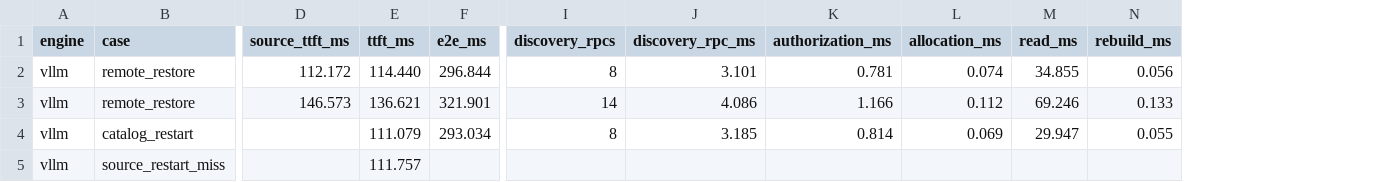
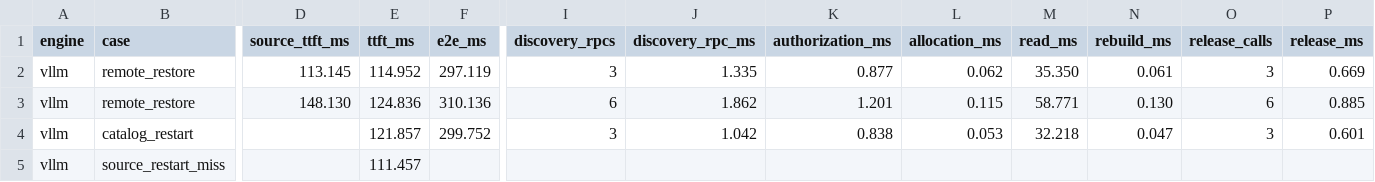
Before and after one commit to feichai0017/orbitkv, a CSV file: benches/results/20260923-shared-cache/summary.csv, drawn as a sheet; only a part is shown, gaps mark what is left out; the diff covers the shown part only; the diff names each change by its address in the sheet, - before the commit and + after, or states it on an @@ line.

```diff
--- a/benches/results/20260923-shared-cache/summary.csv
+++ b/benches/results/20260923-shared-cache/summary.csv
+column O (release_calls), rows 2-4: 3 | 6 | 3
+column P (release_ms), rows 2-4: 0.669 | 0.885 | 0.601
-D2 (source_ttft_ms): 112.172
+D2 (source_ttft_ms): 113.145
-E2 (ttft_ms): 114.440
+E2 (ttft_ms): 114.952
-F2 (e2e_ms): 296.844
+F2 (e2e_ms): 297.119
-I2 (discovery_rpcs): 8
+I2 (discovery_rpcs): 3
-J2 (discovery_rpc_ms): 3.101
+J2 (discovery_rpc_ms): 1.335
-K2 (authorization_ms): 0.781
+K2 (authorization_ms): 0.877
-L2 (allocation_ms): 0.074
+L2 (allocation_ms): 0.062
-M2 (read_ms): 34.855
+M2 (read_ms): 35.350
-N2 (rebuild_ms): 0.056
+N2 (rebuild_ms): 0.061
-D3 (source_ttft_ms): 146.573
+D3 (source_ttft_ms): 148.130
-E3 (ttft_ms): 136.621
+E3 (ttft_ms): 124.836
-F3 (e2e_ms): 321.901
+F3 (e2e_ms): 310.136
-I3 (discovery_rpcs): 14
+I3 (discovery_rpcs): 6
-J3 (discovery_rpc_ms): 4.086
+J3 (discovery_rpc_ms): 1.862
-K3 (authorization_ms): 1.166
+K3 (authorization_ms): 1.201
-L3 (allocation_ms): 0.112
+L3 (allocation_ms): 0.115
-M3 (read_ms): 69.246
+M3 (read_ms): 58.771
-N3 (rebuild_ms): 0.133
+N3 (rebuild_ms): 0.130
-E4 (ttft_ms): 111.079
+E4 (ttft_ms): 121.857
-F4 (e2e_ms): 293.034
+F4 (e2e_ms): 299.752
-I4 (discovery_rpcs): 8
+I4 (discovery_rpcs): 3
-J4 (discovery_rpc_ms): 3.185
+J4 (discovery_rpc_ms): 1.042
-K4 (authorization_ms): 0.814
+K4 (authorization_ms): 0.838
-L4 (allocation_ms): 0.069
+L4 (allocation_ms): 0.053
-M4 (read_ms): 29.947
+M4 (read_ms): 32.218
-N4 (rebuild_ms): 0.055
+N4 (rebuild_ms): 0.047
-E5 (ttft_ms): 111.757
+E5 (ttft_ms): 111.457
```
Also changed, not shown: 27 edited cells elsewhere in this file, 2 other files.
